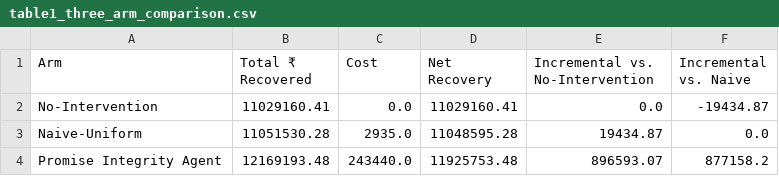
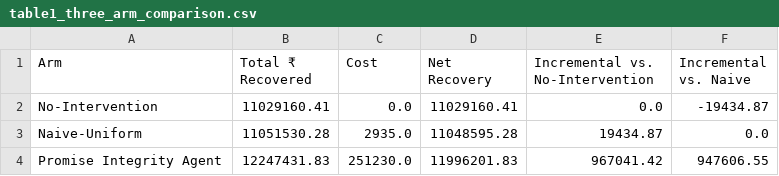
Before and after one commit to arnavgupta2004/promise-integrity-agent, a CSV file: eval/results/table1_three_arm_comparison.csv, drawn as a sheet.

```diff
--- a/eval/results/table1_three_arm_comparison.csv
+++ b/eval/results/table1_three_arm_comparison.csv
@@ -3,2 +3,2 @@ No-Intervention,11029160.41,0.0,11029160.41,0.0,-19434.87
 Naive-Uniform,11051530.28,2935.0,11048595.28,19434.87,0.0
-Promise Integrity Agent,12169193.48,243440.0,11925753.48,896593.07,877158.2
+Promise Integrity Agent,12247431.83,251230.0,11996201.83,967041.42,947606.55
```
Also changed, not shown: eval/results/table1b_by_prs_band.csv, eval/results/table2_escalation_precision.csv, 11 other files.
